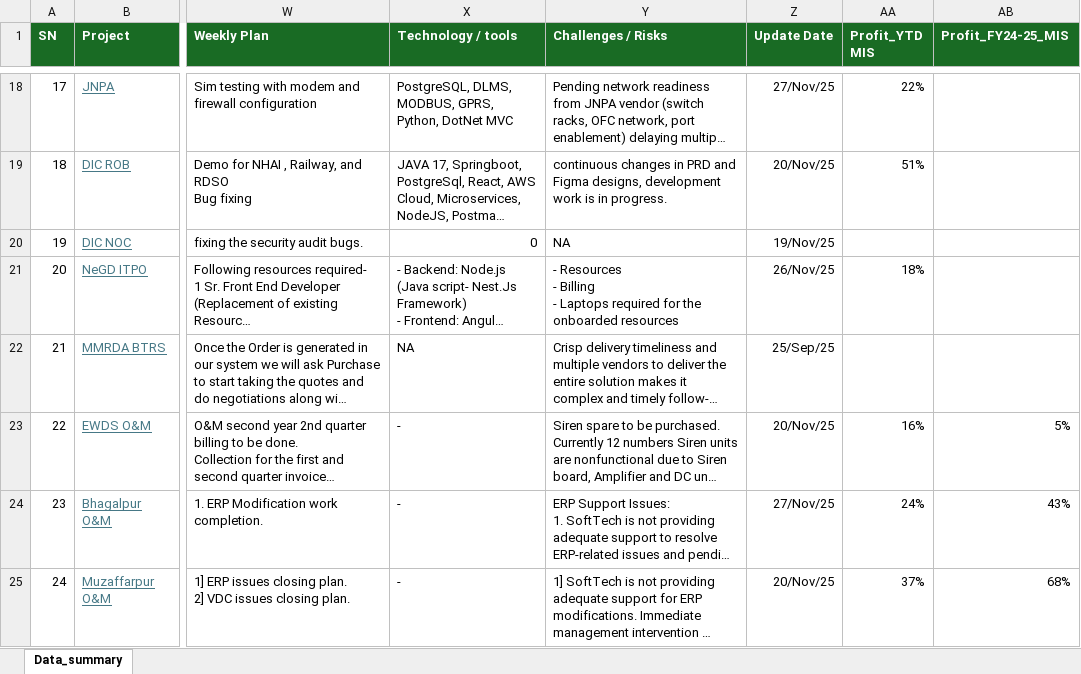
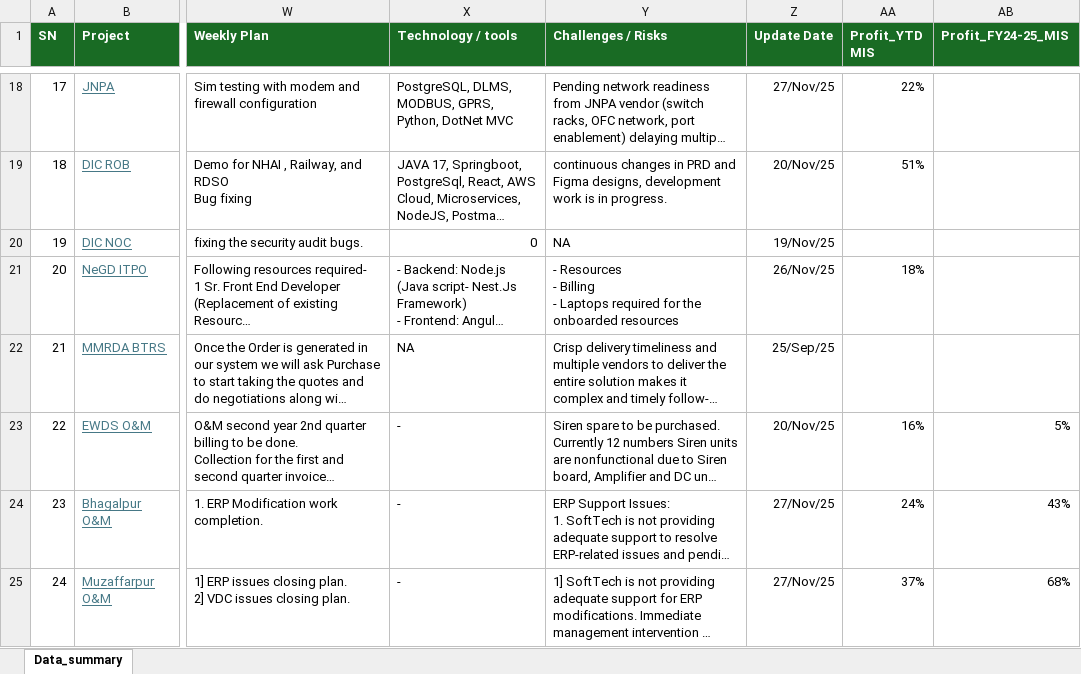
Before and after one commit to avdhootr3/bsdprojects, an Excel workbook: data/Dashboard_data.xlsx, sheet Data_summary, drawn as a sheet; only a part is shown, gaps mark what is left out; long unchanged cells end in …; values as stored, in another font and other column widths than the file's, no borders; conditional formats not drawn; the diff covers the shown part only; the diff names each change by its address in the sheet, - before the commit and + after, or states it on an @@ line.

Commit message:
Auto update Dashboard_data.xlsx

```diff
--- a/data/Dashboard_data.xlsx (sheet Data_summary)
+++ b/data/Dashboard_data.xlsx (sheet Data_summary)
-Z25 (Update Date): 20/Nov/25
+Z25 (Update Date): 27/Nov/25
```
Also changed, not shown: 4 edited cells elsewhere in this sheet.
